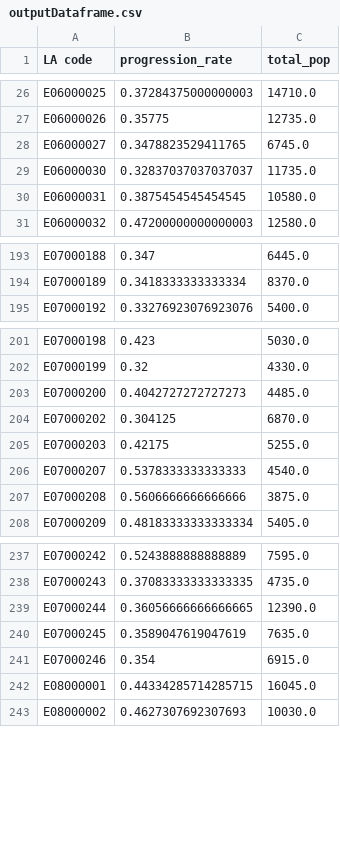
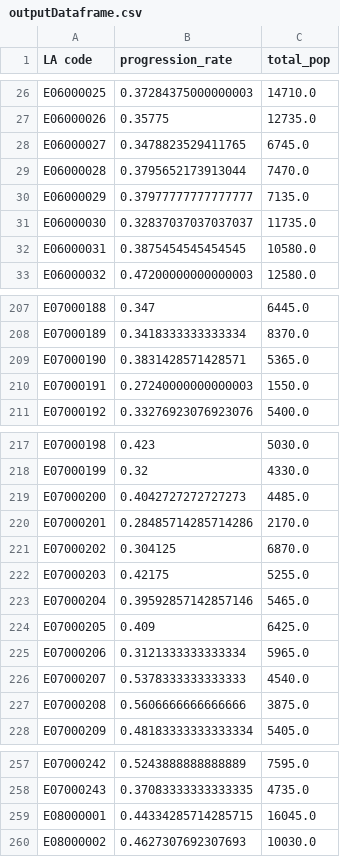
Before and after one commit to JonathanMarriott/ADS-Loneliness, a CSV file: Tundra(progression_rates)/outputDataframe.csv, drawn as a sheet; only a part is shown, gaps mark what is left out; removed rows and columns are numbered as before the commit, all else as after; the diff covers the shown part only; the diff names each change by its address in the sheet, - before the commit and + after, or states it on an @@ line.

```diff
--- a/Tundra(progression_rates)/outputDataframe.csv
+++ b/Tundra(progression_rates)/outputDataframe.csv
+row 29: E06000028 | 0.3795652173913044 | 7470.0
+row 30: E06000029 | 0.37977777777777777 | 7135.0
+row 209: E07000190 | 0.3831428571428571 | 5365.0
+row 210: E07000191 | 0.27240000000000003 | 1550.0
+row 220: E07000201 | 0.28485714285714286 | 2170.0
+row 223: E07000204 | 0.39592857142857146 | 5465.0
+row 224: E07000205 | 0.409 | 6425.0
+row 225: E07000206 | 0.3121333333333334 | 5965.0
-row 239: E07000244 | 0.36056666666666665 | 12390.0
-row 240: E07000245 | 0.3589047619047619 | 7635.0
-row 241: E07000246 | 0.354 | 6915.0
```
Also changed, not shown: 17 added rows and 5 removed rows elsewhere in this file, 4 other files.
